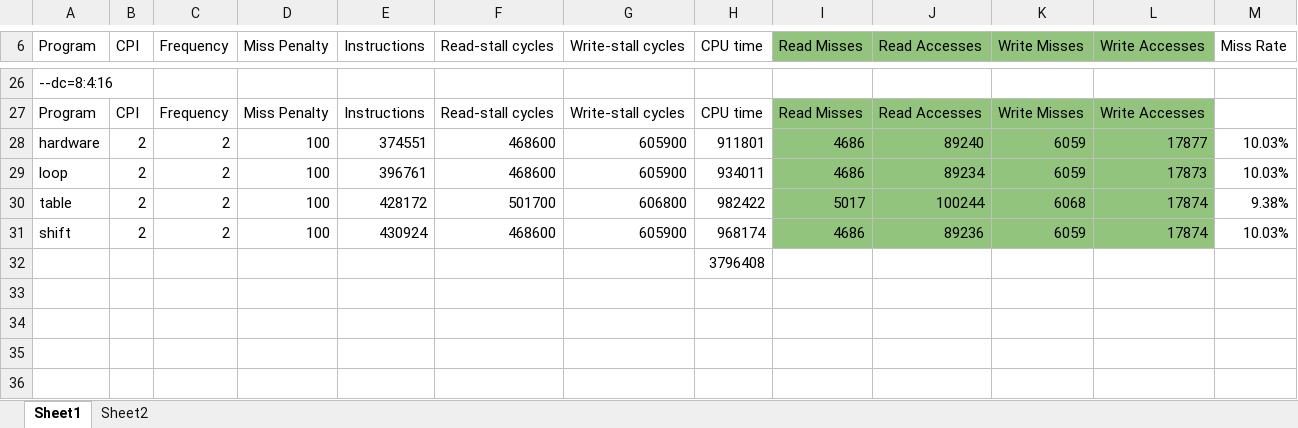
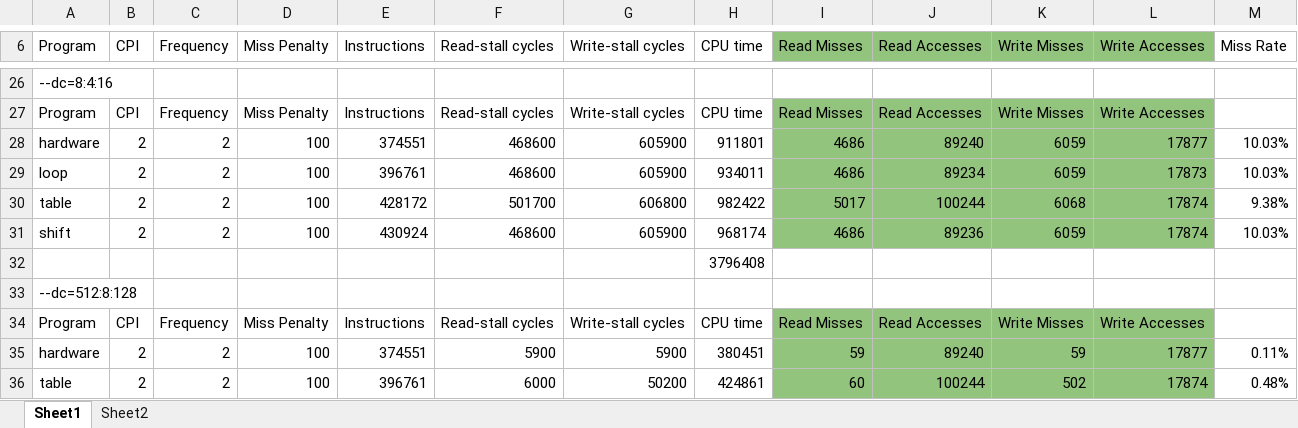
Before and after one commit to CrypticSloth/SchoolWork, an Excel workbook: ComputerArchitecture/project2/WriteUp/Computer Architecture - Project 2.xlsx, sheet Sheet1, drawn as a sheet; only a part is shown, gaps mark what is left out; values as stored, in another font and other column widths than the file's, no borders; charts and pictures not drawn; the diff names each change by its address in the sheet, - before the commit and + after, or states it on an @@ line.

Commit message:
updated data file

```diff
--- a/ComputerArchitecture/project2/WriteUp/Computer Architecture - Project 2.xlsx (sheet Sheet1)
+++ b/ComputerArchitecture/project2/WriteUp/Computer Architecture - Project 2.xlsx (sheet Sheet1)
+row 33: --dc=512:8:128
+row 34: Program | CPI | Frequency | Miss Penalty | Instructions | Read-stall cycles | Write-stall cycles | CPU time | Read Misses | Read Accesses | Write Misses | Write Accesses
+row 35: hardware | 2 | 2 | 100 | 374551 | 5900 | 5900 | 380451 | 59 | 89240 | 59 | 17877 | 0.11%
+row 36: table | 2 | 2 | 100 | 396761 | 6000 | 50200 | 424861 | 60 | 100244 | 502 | 17874 | 0.48%
```
